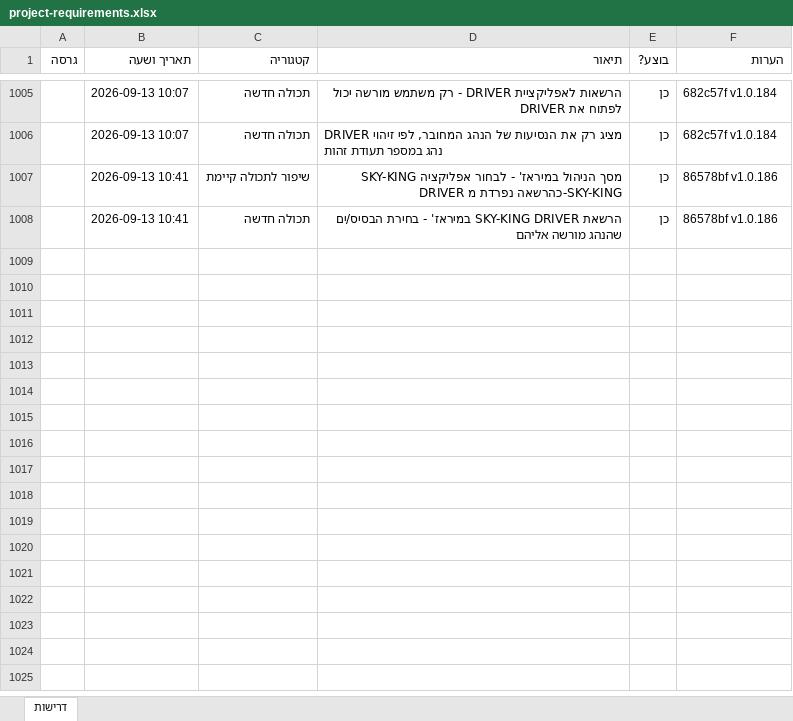
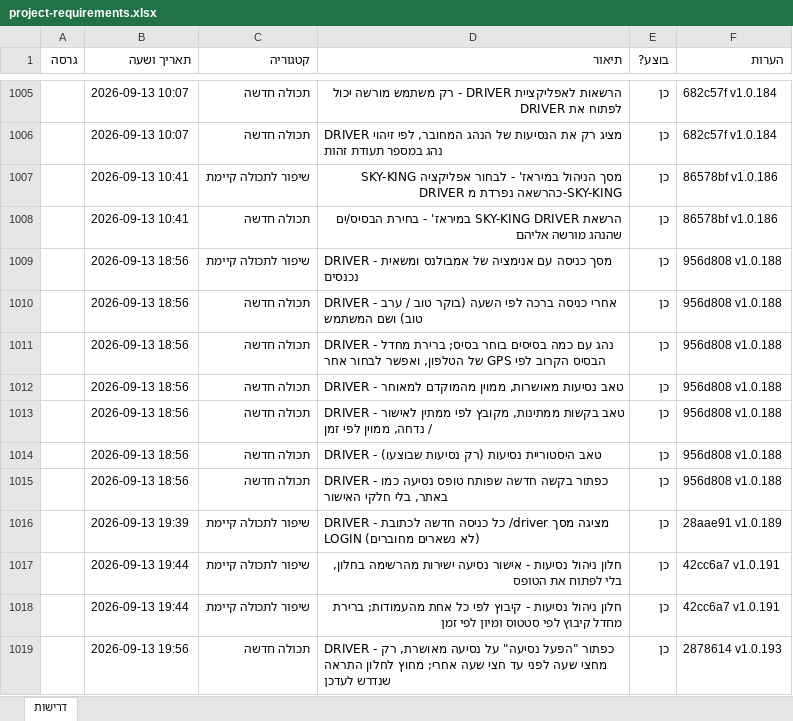
Before and after one commit to levori119/skyboard, an Excel workbook: project-requirements.xlsx, sheet דרישות, drawn as a sheet; only a part is shown, gaps mark what is left out; values as stored, in another font and other column widths than the file's, no borders; the diff covers the shown part only; the diff names each change by its address in the sheet, - before the commit and + after, or states it on an @@ line.

```diff
--- a/project-requirements.xlsx (sheet דרישות)
+++ b/project-requirements.xlsx (sheet דרישות)
+row 1009:  | 2026-09-13 18:56 | שיפור לתכולה קיימת | DRIVER - מסך כניסה עם אנימציה של אמבולנס ומשאית נכנסים | כן | 956d808 v1.0.188
+row 1010:  | 2026-09-13 18:56 | תכולה חדשה | DRIVER - אחרי כניסה ברכה לפי השעה (בוקר טוב / ערב טוב) ושם המשתמש | כן | 956d808 v1.0.188
+row 1011:  | 2026-09-13 18:56 | תכולה חדשה | DRIVER - נהג עם כמה בסיסים בוחר בסיס; ברירת מחדל הבסיס הקרוב לפי GPS של הטלפון, ואפשר לבחור אחר | כן | 956d808 v1.0.188
+row 1012:  | 2026-09-13 18:56 | תכולה חדשה | DRIVER - טאב נסיעות מאושרות, ממוין מהמוקדם למאוחר | כן | 956d808 v1.0.188
+row 1013:  | 2026-09-13 18:56 | תכולה חדשה | DRIVER - טאב בקשות ממתינות, מקובץ לפי ממתין לאישור / נדחה, ממוין לפי זמן | כן | 956d808 v1.0.188
+row 1014:  | 2026-09-13 18:56 | תכולה חדשה | DRIVER - טאב היסטוריית נסיעות (רק נסיעות שבוצעו) | כן | 956d808 v1.0.188
+row 1015:  | 2026-09-13 18:56 | תכולה חדשה | DRIVER - כפתור בקשה חדשה שפותח טופס נסיעה כמו באתר, בלי חלקי האישור | כן | 956d808 v1.0.188
+row 1016:  | 2026-09-13 19:39 | שיפור לתכולה קיימת | DRIVER - כל כניסה חדשה לכתובת /driver מציגה מסך LOGIN (לא נשארים מחוברים) | כן | 28aae91 v1.0.189
+row 1017:  | 2026-09-13 19:44 | שיפור לתכולה קיימת | חלון ניהול נסיעות - אישור נסיעה ישירות מהרשימה בחלון, בלי לפתוח את הטופס | כן | 42cc6a7 v1.0.191
+row 1018:  | 2026-09-13 19:44 | שיפור לתכולה קיימת | חלון ניהול נסיעות - קיבוץ לפי כל אחת מהעמודות; ברירת מחדל קיבוץ לפי סטטוס ומיון לפי זמן | כן | 42cc6a7 v1.0.191
+row 1019:  | 2026-09-13 19:56 | תכולה חדשה | DRIVER - כפתור "הפעל נסיעה" על נסיעה מאושרת, רק מחצי שעה לפני עד חצי שעה אחרי; מחוץ לחלון התראה שנדרש לעדכן | כן | 2878614 v1.0.193
```
Also changed, not shown: 11 added rows elsewhere in this sheet, 1 other file.
